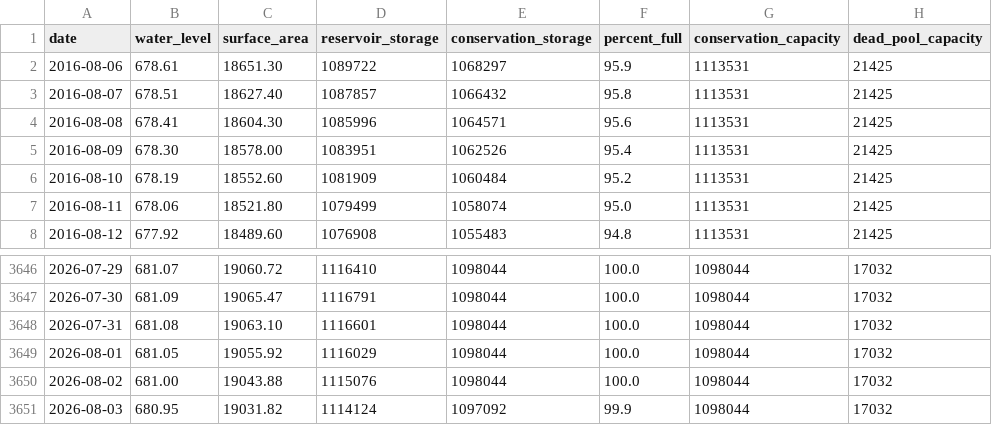
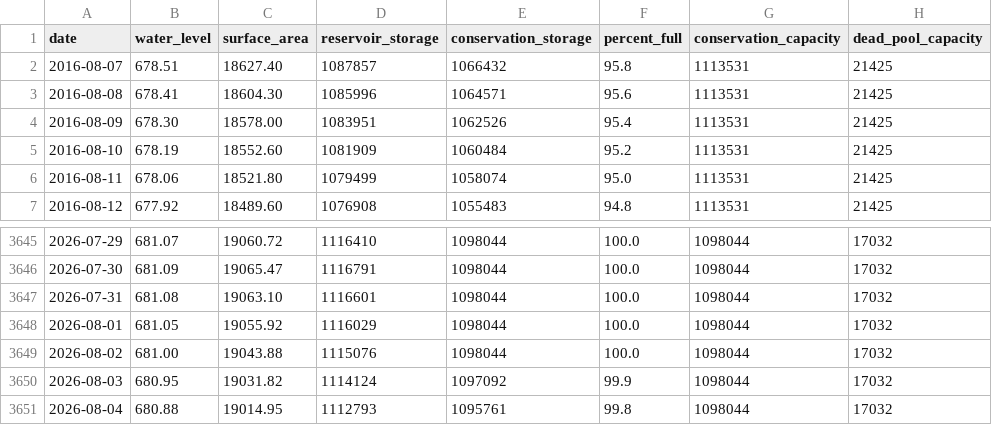
Before and after one commit to islaketravisfullyet-com/islaketravisfullyet.com, a CSV file: assets/data/travis-10year.csv, drawn as a sheet; only a part is shown, gaps mark what is left out.

```diff
--- a/assets/data/travis-10year.csv
+++ b/assets/data/travis-10year.csv
@@ -1,3 +1,2 @@
 date,water_level,surface_area,reservoir_storage,conservation_storage,percent_full,conservation_capacity,dead_pool_capacity
-2016-08-06,678.61,18651.30,1089722,1068297,95.9,1113531,21425
 2016-08-07,678.51,18627.40,1087857,1066432,95.8,1113531,21425
@@ -3651 +3650,2 @@ date,water_level,surface_area,reservoir_storage,conservation_storage,percent_ful
 2026-08-03,680.95,19031.82,1114124,1097092,99.9,1098044,17032
+2026-08-04,680.88,19014.95,1112793,1095761,99.8,1098044,17032
```
Also changed, not shown: 1 other file.
